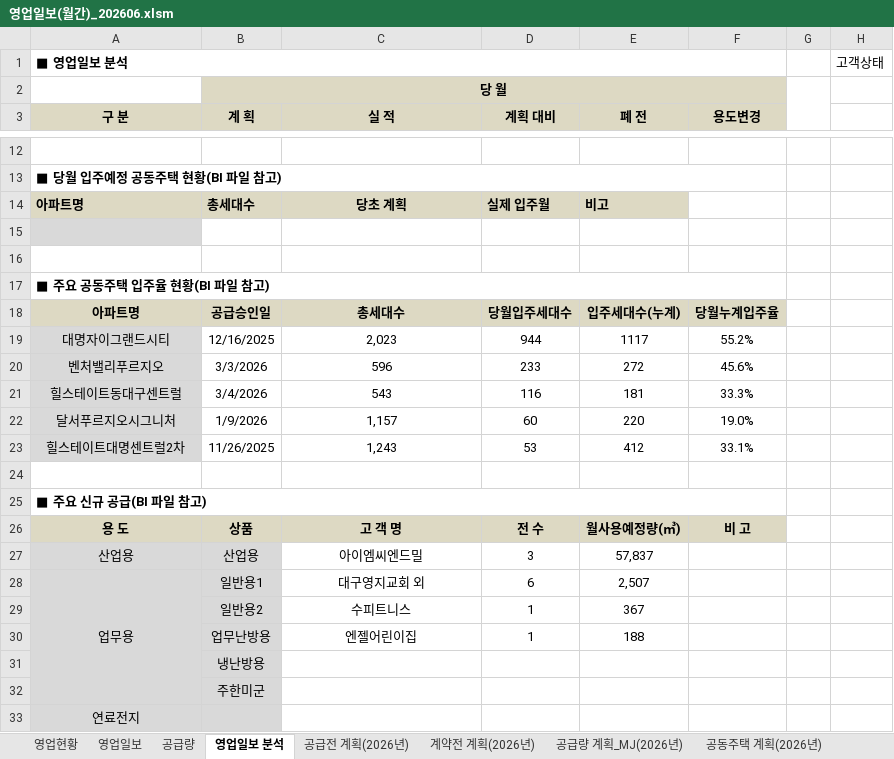
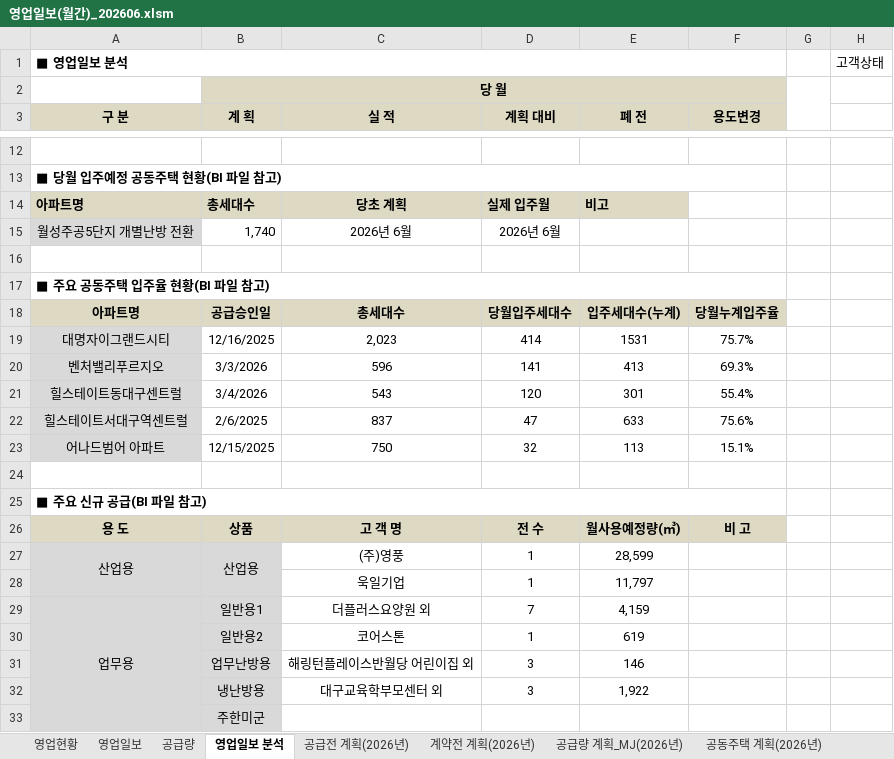
Before and after one commit to Han11112222/New-Volume-Monthly-Tracker, an Excel workbook: 영업일보(월간)_202606.xlsm, sheet 영업일보 분석, drawn as a sheet; only a part is shown, gaps mark what is left out; values as stored, in another font and other column widths than the file's, no borders; removed rows and columns are numbered as before the commit, all else as after; the diff covers the shown part only; the diff names each change by its address in the sheet, - before the commit and + after, or states it on an @@ line.

```diff
--- a/영업일보(월간)_202606.xlsm (sheet 영업일보 분석)
+++ b/영업일보(월간)_202606.xlsm (sheet 영업일보 분석)
-row 15: (empty)
+row 15: 월성주공5단지 개별난방 전환 | 1,740 | 2026년 6월 | 2026년 6월
-D19 (계획 대비): 944
+D19 (계획 대비): 414
-E19 (폐 전): 1117
+E19 (폐 전): 1531
-F19 (용도변경): 55.2%
+F19 (용도변경): 75.7%
-D20 (계획 대비): 233
+D20 (계획 대비): 141
-E20 (폐 전): 272
+E20 (폐 전): 413
-F20 (용도변경): 45.6%
+F20 (용도변경): 69.3%
-D21 (계획 대비): 116
+D21 (계획 대비): 120
-E21 (폐 전): 181
+E21 (폐 전): 301
-F21 (용도변경): 33.3%
+F21 (용도변경): 55.4%
-row 22: 달서푸르지오시그니처 | 1/9/2026 | 1,157 | 60 | 220 | 19.0%
-row 23: 힐스테이트대명센트럴2차 | 11/26/2025 | 1,243 | 53 | 412 | 33.1%
+row 22: 힐스테이트서대구역센트럴 | 2/6/2025 | 837 | 47 | 633 | 75.6%
+row 23: 어나드범어 아파트 | 12/15/2025 | 750 | 32 | 113 | 15.1%
+A27:A28 merged
+B27:B28 merged
-C27 (실 적): 아이엠씨엔드밀
+C27 (실 적): (주)영풍
-D27 (계획 대비): 3
+D27 (계획 대비): 1
-E27 (폐 전): 57,837
+E27 (폐 전): 28,599
+row 28:  |  | 욱일기업 | 1 | 11,797
-C29 (실 적): 대구영지교회 외
+C29 (실 적): 더플러스요양원 외
-D29 (계획 대비): 6
+D29 (계획 대비): 7
-E29 (폐 전): 2,507
+E29 (폐 전): 4,159
-C30 (실 적): 수피트니스
+C30 (실 적): 코어스톤
-E30 (폐 전): 367
+E30 (폐 전): 619
-C31 (실 적): 엔젤어린이집
+C31 (실 적): 해링턴플레이스반월당 어린이집 외
-D31 (계획 대비): 1
+D31 (계획 대비): 3
-E31 (폐 전): 188
+E31 (폐 전): 146
-C32 (실 적): (empty)
+C32 (실 적): 대구교육학부모센터 외
-D32 (계획 대비): (empty)
+D32 (계획 대비): 3
-E32 (폐 전): (empty)
+E32 (폐 전): 1,922
-row 33: 연료전지
```
Also changed, not shown: 4 added rows, 4 removed rows, 20 edited cells and cell formats elsewhere in this sheet, sheet 공급량, sheet 영업현황, sheet 영업일보, sheet 공동주택 계획(2026년), charts or pictures, 2 other files.
